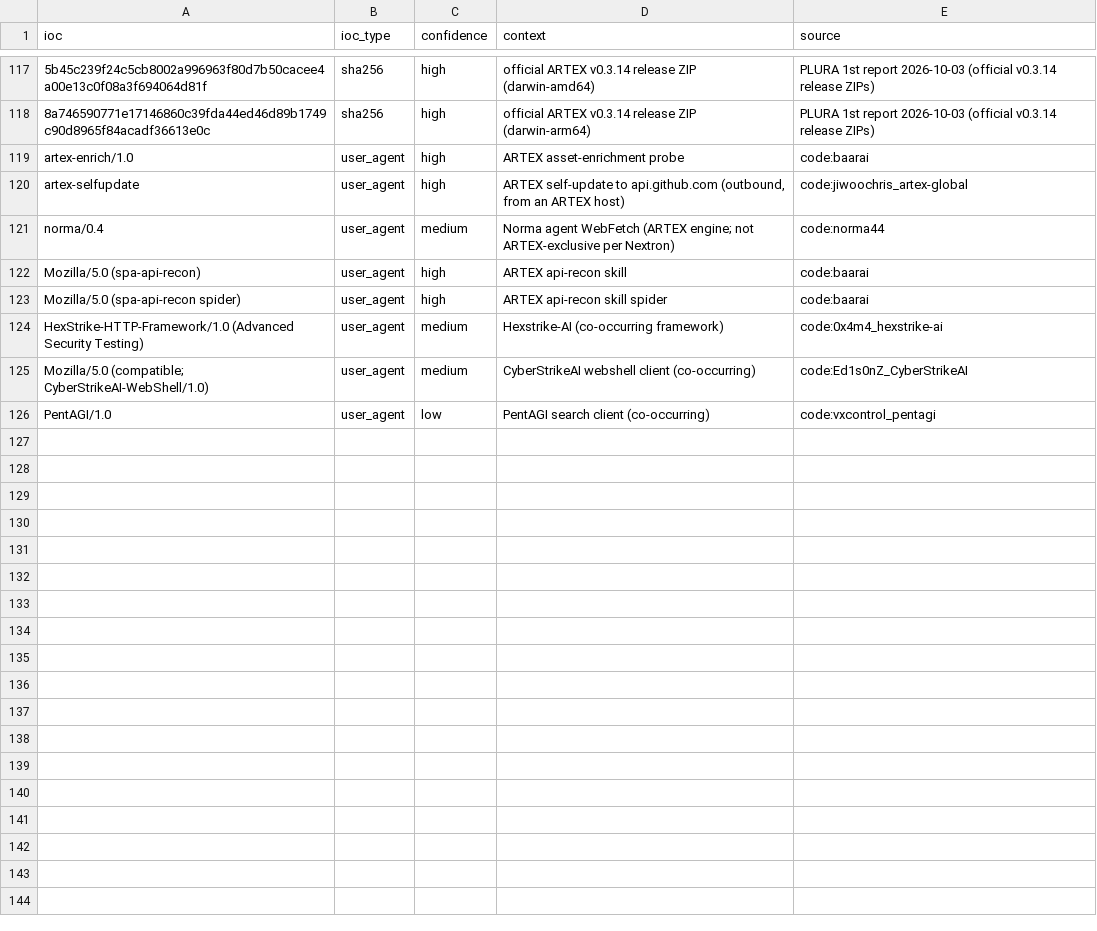
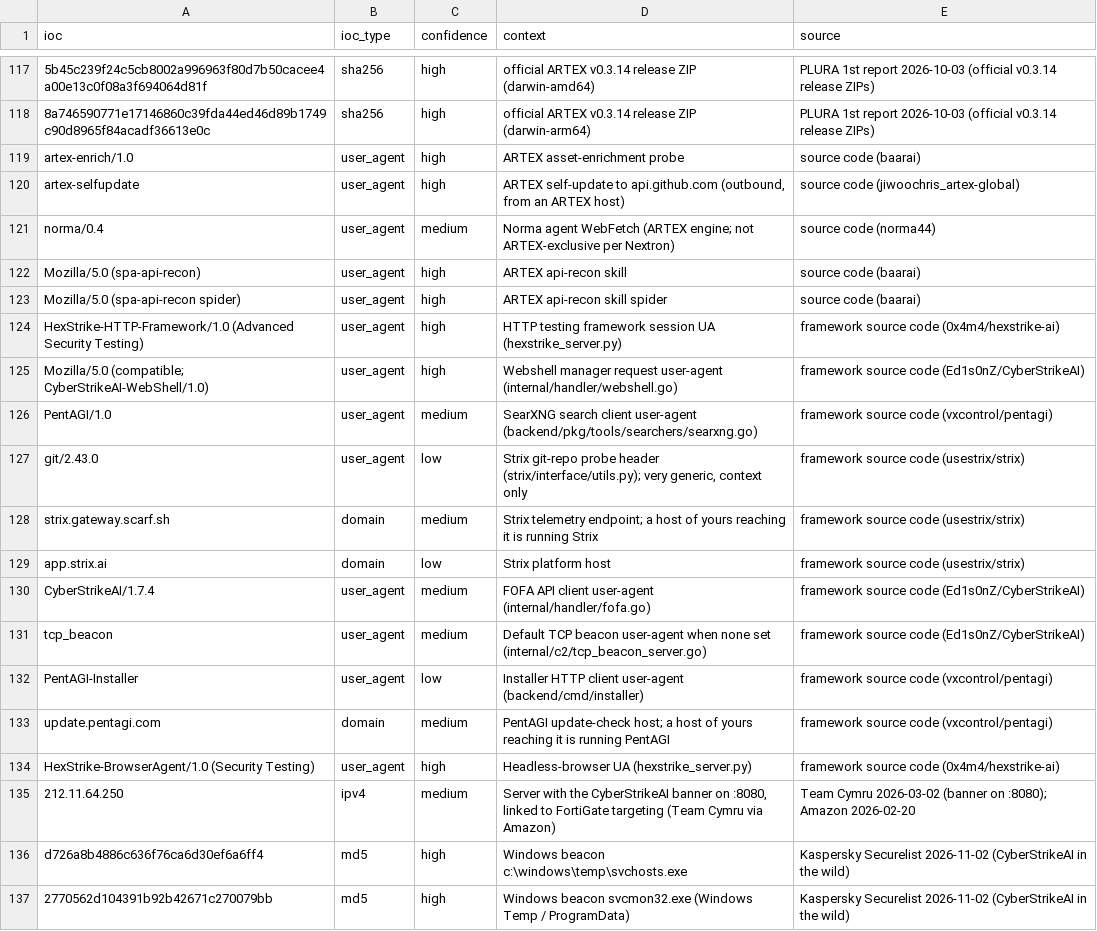
Before and after one commit to kj299/siem_fun, a CSV file: examples/agentic-ai-attacks/lookups/agt_iocs.csv, drawn as a sheet; only a part is shown, gaps mark what is left out; the diff covers the shown part only; the diff names each change by its address in the sheet, - before the commit and + after, or states it on an @@ line.

```diff
--- a/examples/agentic-ai-attacks/lookups/agt_iocs.csv
+++ b/examples/agentic-ai-attacks/lookups/agt_iocs.csv
-E119 (source): code:baarai
+E119 (source): source code (baarai)
-E120 (source): code:jiwoochris_artex-global
+E120 (source): source code (jiwoochris_artex-global)
-E121 (source): code:norma44
+E121 (source): source code (norma44)
-E122:E123 (source): code:baarai
+E122:E123 (source): source code (baarai)
-C124:C125 (confidence): medium
+C124:C125 (confidence): high
-D124 (context): Hexstrike-AI (co-occurring framework)
+D124 (context): HTTP testing framework session UA (hexstrike_server.py)
-E124 (source): code:0x4m4_hexstrike-ai
+E124 (source): framework source code (0x4m4/hexstrike-ai)
-D125 (context): CyberStrikeAI webshell client (co-occurring)
+D125 (context): Webshell manager request user-agent (internal/handler/webshell.go)
-E125 (source): code:Ed1s0nZ_CyberStrikeAI
+E125 (source): framework source code (Ed1s0nZ/CyberStrikeAI)
-C126 (confidence): low
+C126 (confidence): medium
-D126 (context): PentAGI search client (co-occurring)
+D126 (context): SearXNG search client user-agent (backend/pkg/tools/searchers/searxng.go)
-E126 (source): code:vxcontrol_pentagi
+E126 (source): framework source code (vxcontrol/pentagi)
+row 127: git/2.43.0 | user_agent | low | Strix git-repo probe header (strix/interface/utils.py); very generic, context only | framework source code (usestrix/strix)
+row 128: strix.gateway.scarf.sh | domain | medium | Strix telemetry endpoint; a host of yours reaching it is running Strix | framework source code (usestrix/strix)
+row 129: app.strix.ai | domain | low | Strix platform host | framework source code (usestrix/strix)
+row 130: CyberStrikeAI/1.7.4 | user_agent | medium | FOFA API client user-agent (internal/handler/fofa.go) | framework source code (Ed1s0nZ/CyberStrikeAI)
+row 131: tcp_beacon | user_agent | medium | Default TCP beacon user-agent when none set (internal/c2/tcp_beacon_server.go) | framework source code (Ed1s0nZ/CyberStrikeAI)
+row 132: PentAGI-Installer | user_agent | low | Installer HTTP client user-agent (backend/cmd/installer) | framework source code (vxcontrol/pentagi)
+row 133: update.pentagi.com | domain | medium | PentAGI update-check host; a host of yours reaching it is running PentAGI | framework source code (vxcontrol/pentagi)
+row 134: HexStrike-BrowserAgent/1.0 (Security Testing) | user_agent | high | Headless-browser UA (hexstrike_server.py) | framework source code (0x4m4/hexstrike-ai)
+row 135: 212.11.64.250 | ipv4 | medium | Server with the CyberStrikeAI banner on :8080, linked to FortiGate targeting (Team Cymru via Amazon) | Team Cymru 2026-03-02 (banner on :8080); Amazon 2026-02-20
+row 136: d726a8b4886c636f76ca6d30ef6a6ff4 | md5 | high | Windows beacon c:\windows\temp\svchosts.exe | Kaspersky Securelist 2026-11-02 (CyberStrikeAI in the wild)
+row 137: 2770562d104391b92b42671c270079bb | md5 | high | Windows beacon svcmon32.exe (Windows Temp / ProgramData) | Kaspersky Securelist 2026-11-02 (CyberStrikeAI in the wild)
```
Also changed, not shown: 9 added rows elsewhere in this file, examples/agentic-ai-attacks/lookups/sentinel_watchlist.csv, 6 other files.
